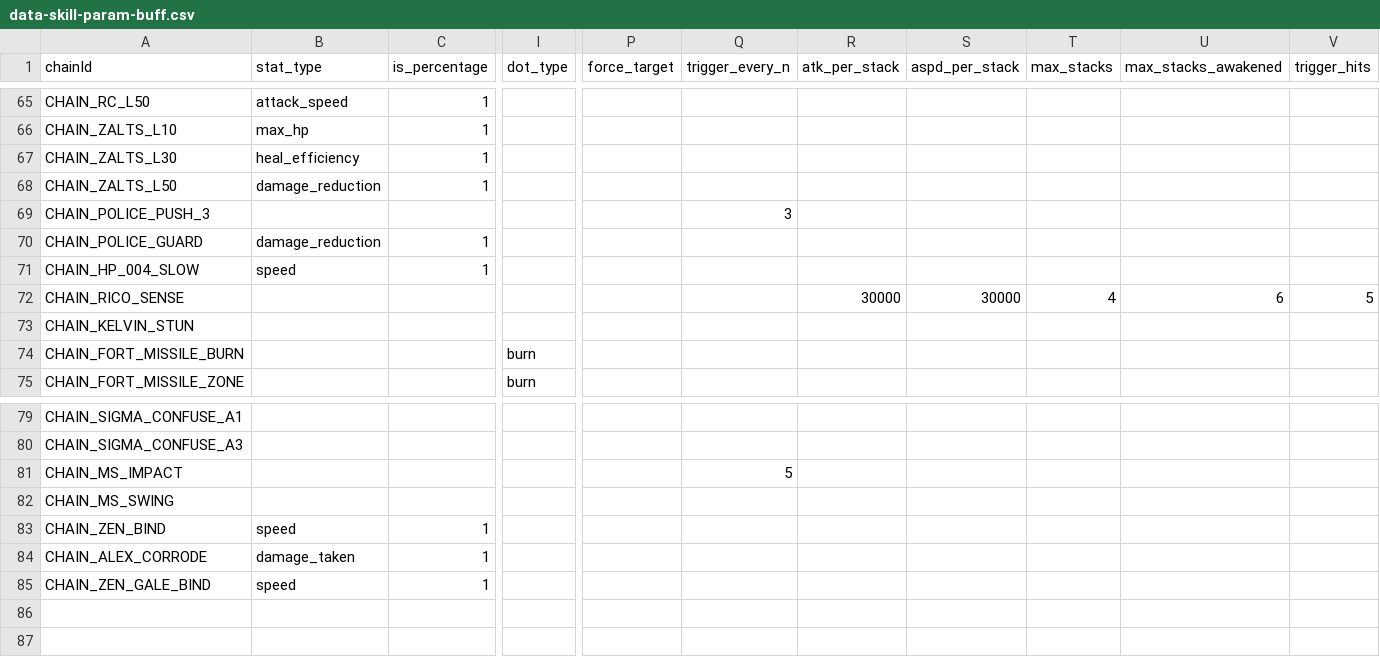
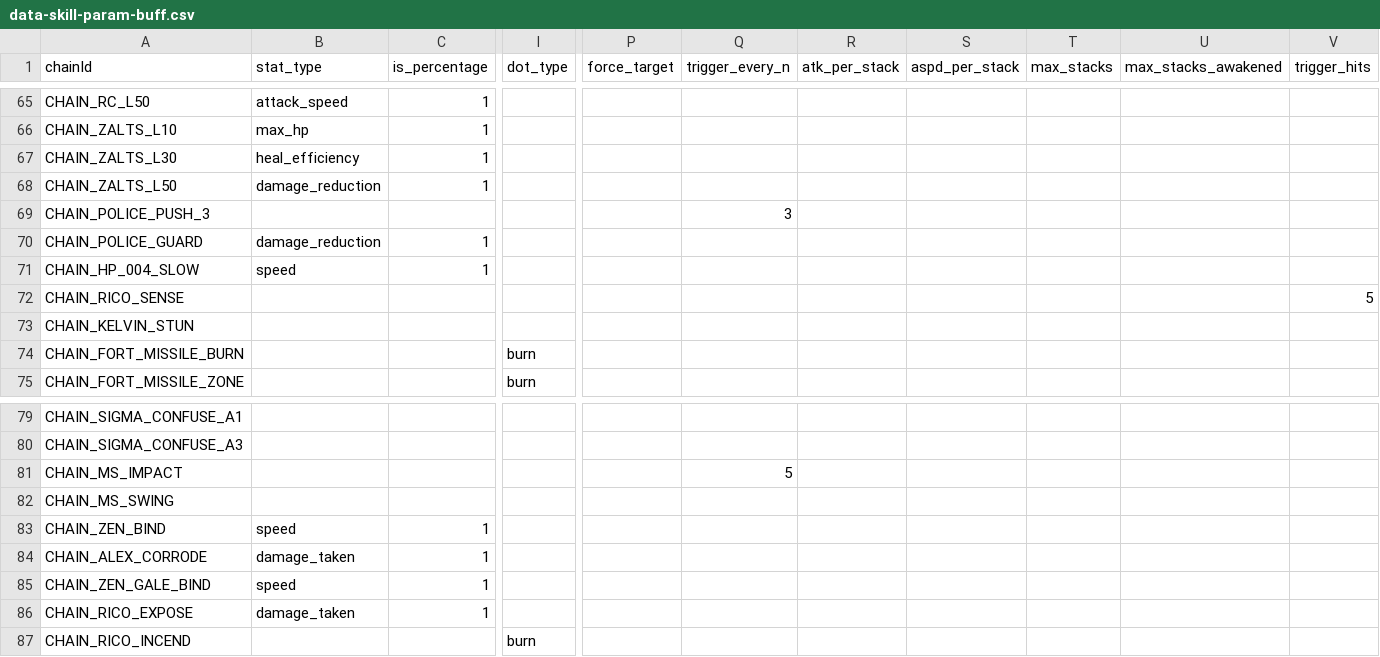
Before and after one commit to wylee-hadeul/zombie-truck-squad-webgl, a CSV file: sandbox/StreamingAssets/data-skill-param-buff.csv, drawn as a sheet; only a part is shown, gaps mark what is left out; rows hold the shown columns only; the diff names each change by its address in the sheet, - before the commit and + after, or states it on an @@ line.

```diff
--- a/sandbox/StreamingAssets/data-skill-param-buff.csv
+++ b/sandbox/StreamingAssets/data-skill-param-buff.csv
-R72 (atk_per_stack): 30000
+R72 (atk_per_stack): (empty)
-S72 (aspd_per_stack): 30000
+S72 (aspd_per_stack): (empty)
-T72 (max_stacks): 4
+T72 (max_stacks): (empty)
-U72 (max_stacks_awakened): 6
+U72 (max_stacks_awakened): (empty)
+row 86: CHAIN_RICO_EXPOSE | damage_taken | 1
+row 87: CHAIN_RICO_INCEND |  |  | burn
```
Also changed, not shown: sandbox/StreamingAssets/data-enhance.csv, sandbox/StreamingAssets/data-skill-chain.csv, 25 other files.
